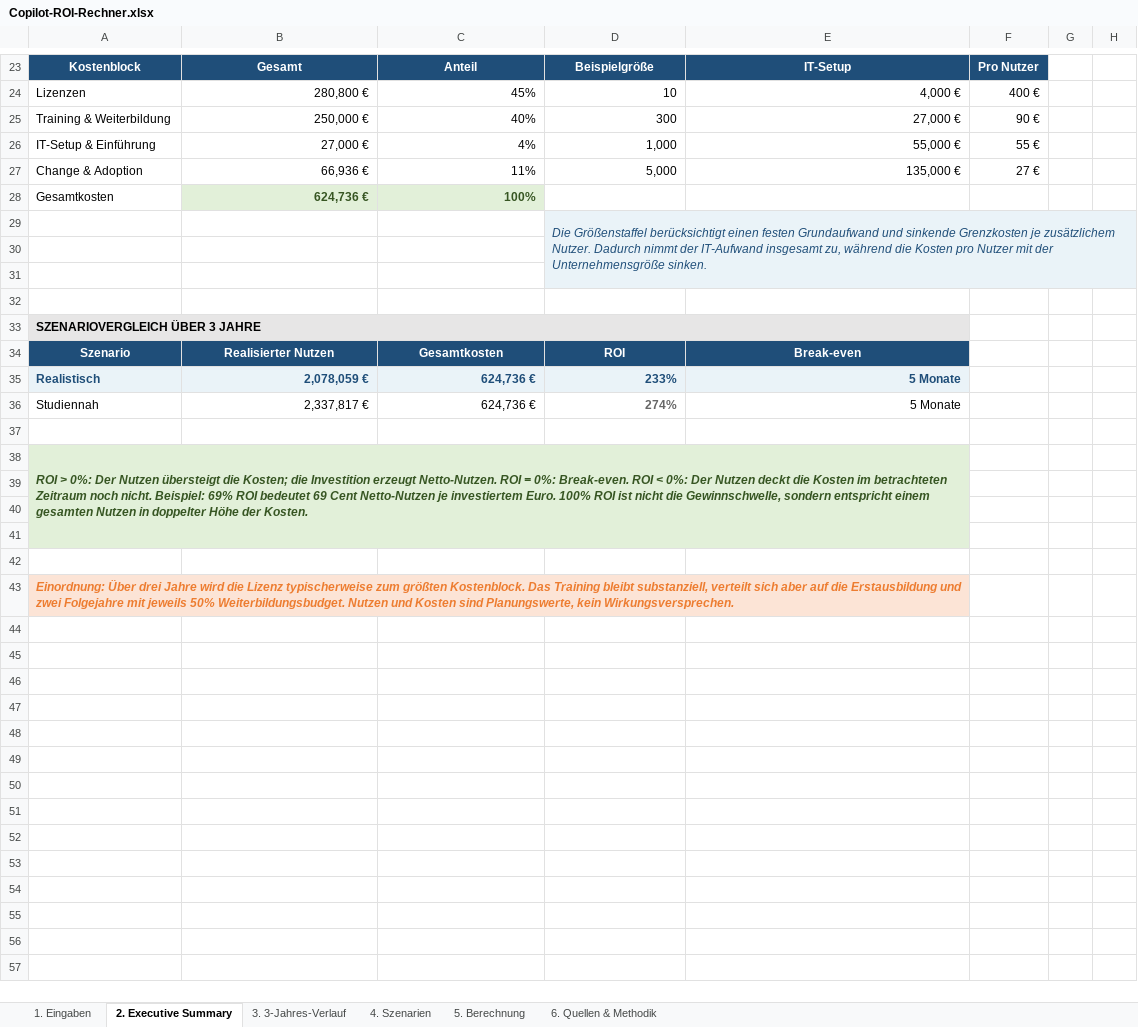
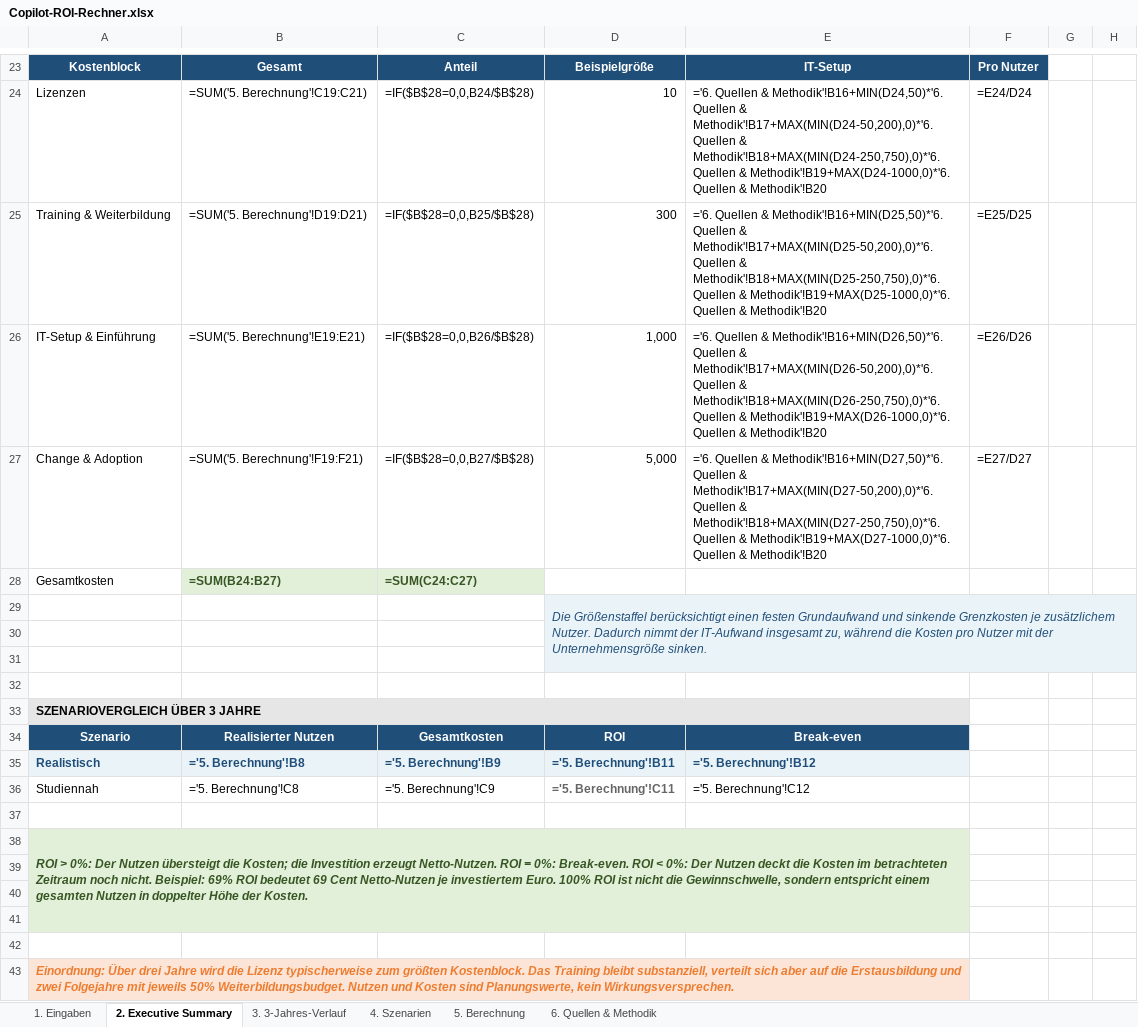
Before and after one commit to Martin212038201938/team-copilot-collective, an Excel workbook: public/downloads/Copilot-ROI-Rechner.xlsx, sheet 2. Executive Summary, drawn as a sheet; only a part is shown, gaps mark what is left out; values as stored, in another font and other column widths than the file's, no borders; formulas without a stored value are shown as written; charts and pictures and conditional formats not drawn; removed rows and columns are numbered as before the commit, all else as after; the diff covers the shown part only; the diff names each change by its address in the sheet, - before the commit and + after, or states it on an @@ line.

```diff
--- a/public/downloads/Copilot-ROI-Rechner.xlsx (sheet 2. Executive Summary)
+++ b/public/downloads/Copilot-ROI-Rechner.xlsx (sheet 2. Executive Summary)
-B24: 280,800 €
+B24: =SUM('5. Berechnung'!C19:C21)
-C24: 45%
+C24: =IF($B$28=0,0,B24/$B$28)
-E24: 4,000 €
+E24: ='6. Quellen & Methodik'!B16+MIN(D24,50)*'6. Quellen & Methodik'!B17+MAX(MIN(D24-50,200),0)*'6. Quellen & Methodik'!B18+MAX(MIN(D24-250,750),0)*'6. Quellen & Methodik'!B19+MAX(D24-1000,0)*'6. Quellen & Methodik'!B20
-F24: 400 €
+F24: =E24/D24
-B25: 250,000 €
+B25: =SUM('5. Berechnung'!D19:D21)
-C25: 40%
+C25: =IF($B$28=0,0,B25/$B$28)
-E25: 27,000 €
+E25: ='6. Quellen & Methodik'!B16+MIN(D25,50)*'6. Quellen & Methodik'!B17+MAX(MIN(D25-50,200),0)*'6. Quellen & Methodik'!B18+MAX(MIN(D25-250,750),0)*'6. Quellen & Methodik'!B19+MAX(D25-1000,0)*'6. Quellen & Methodik'!B20
-F25: 90 €
+F25: =E25/D25
-B26: 27,000 €
+B26: =SUM('5. Berechnung'!E19:E21)
-C26: 4%
+C26: =IF($B$28=0,0,B26/$B$28)
-E26: 55,000 €
+E26: ='6. Quellen & Methodik'!B16+MIN(D26,50)*'6. Quellen & Methodik'!B17+MAX(MIN(D26-50,200),0)*'6. Quellen & Methodik'!B18+MAX(MIN(D26-250,750),0)*'6. Quellen & Methodik'!B19+MAX(D26-1000,0)*'6. Quellen & Methodik'!B20
-F26: 55 €
+F26: =E26/D26
-B27: 66,936 €
+B27: =SUM('5. Berechnung'!F19:F21)
-C27: 11%
+C27: =IF($B$28=0,0,B27/$B$28)
-E27: 135,000 €
+E27: ='6. Quellen & Methodik'!B16+MIN(D27,50)*'6. Quellen & Methodik'!B17+MAX(MIN(D27-50,200),0)*'6. Quellen & Methodik'!B18+MAX(MIN(D27-250,750),0)*'6. Quellen & Methodik'!B19+MAX(D27-1000,0)*'6. Quellen & Methodik'!B20
-F27: 27 €
+F27: =E27/D27
-B28: 624,736 €
+B28: =SUM(B24:B27)
-C28: 100%
+C28: =SUM(C24:C27)
-E29:H29 fill: #EAF3F8
+E29:H29 fill: none
-D30:H31 fill: #EAF3F8
+D30:H31 fill: none
-B33:E33 fill: #E7E6E6
+B33:E33 fill: none
-row 35: Realistisch | 2,078,059 € | 624,736 € | 233% | 5 Monate
-row 36: Studiennah | 2,337,817 € | 624,736 € | 274% | 5 Monate
+row 35: Realistisch | ='5. Berechnung'!B8 | ='5. Berechnung'!B9 | ='5. Berechnung'!B11 | ='5. Berechnung'!B12
+row 36: Studiennah | ='5. Berechnung'!C8 | ='5. Berechnung'!C9 | ='5. Berechnung'!C11 | ='5. Berechnung'!C12
-B38:E38 fill: #E2F0D9
+B38:E38 fill: none
-A39:E41 fill: #E2F0D9
+A39:E41 fill: none
-B43:E43 fill: #FCE4D6
+B43:E43 fill: none
```
Also changed, not shown: 5 added rows, 5 removed rows, 16 edited cells and cell formats elsewhere in this sheet, sheet 5. Berechnung, sheet 3. 3-Jahres-Verlauf, sheet 6. Quellen & Methodik, sheet 4. Szenarien, sheet 1. Eingaben, charts or pictures, 13 other files.
